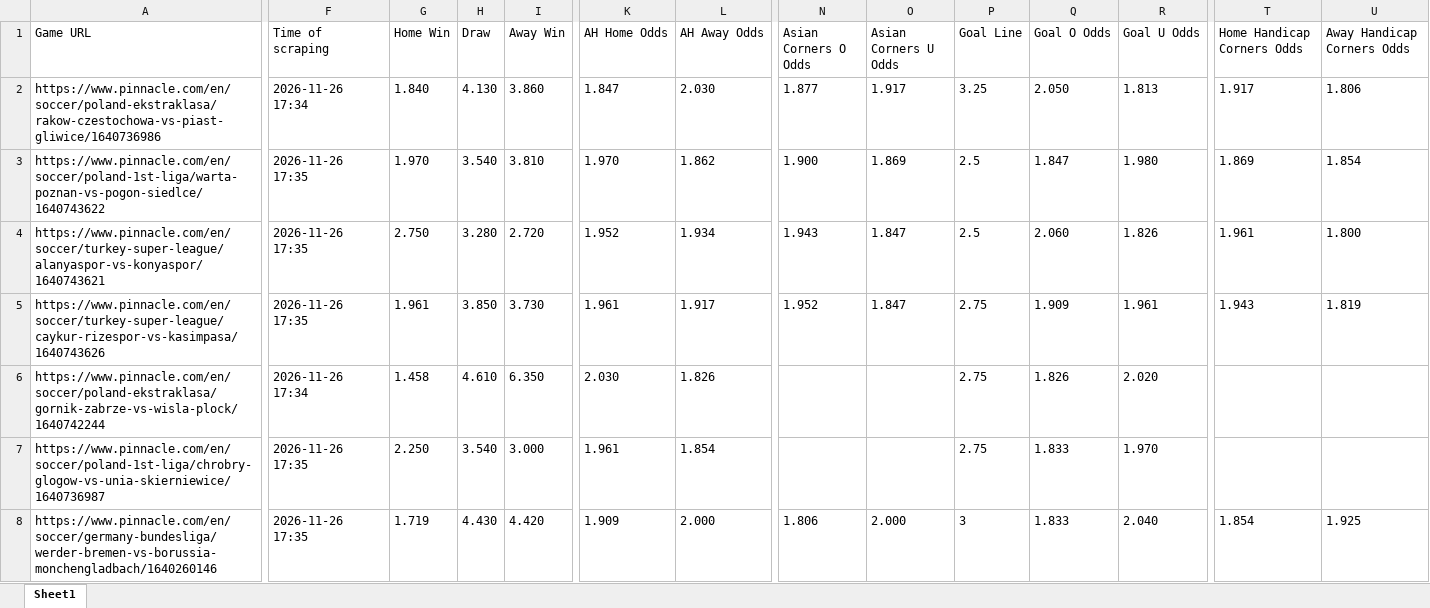
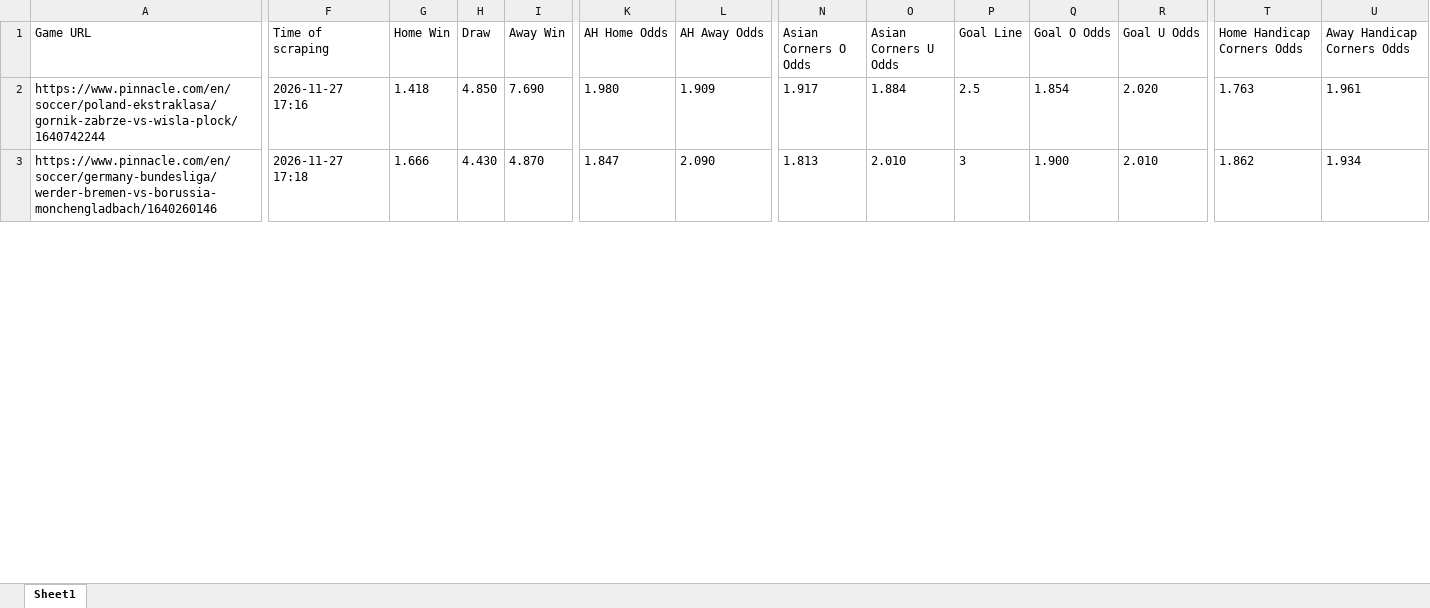
Before and after one commit to super-luke-chambers/pin_scraper, an Excel workbook: outputs/pinnacle_odds_data.xlsx, sheet Sheet1, drawn as a sheet; only a part is shown, gaps mark what is left out; values as stored, in another font and other column widths than the file's, no borders; removed rows and columns are numbered as before the commit, all else as after; rows hold the shown columns only; the diff covers the shown part only; the diff names each change by its address in the sheet, - before the commit and + after, or states it on an @@ line.

```diff
--- a/outputs/pinnacle_odds_data.xlsx (sheet Sheet1)
+++ b/outputs/pinnacle_odds_data.xlsx (sheet Sheet1)
-row 2: https://www.pinnacle.com/en/soccer/poland-ekstraklasa/rakow-czestochowa-vs-piast-gliwice/1640736986 | 2026-11-26 17:34 | 1.840 | 4.130 | 3.860 | 1.847 | 2.030 | 1.877 | 1.917 | 3.25 | 2.050 | 1.813 | 1.917 | 1.806
-row 3: https://www.pinnacle.com/en/soccer/poland-1st-liga/warta-poznan-vs-pogon-siedlce/1640743622 | 2026-11-26 17:35 | 1.970 | 3.540 | 3.810 | 1.970 | 1.862 | 1.900 | 1.869 | 2.5 | 1.847 | 1.980 | 1.869 | 1.854
-row 4: https://www.pinnacle.com/en/soccer/turkey-super-league/alanyaspor-vs-konyaspor/1640743621 | 2026-11-26 17:35 | 2.750 | 3.280 | 2.720 | 1.952 | 1.934 | 1.943 | 1.847 | 2.5 | 2.060 | 1.826 | 1.961 | 1.800
-row 5: https://www.pinnacle.com/en/soccer/turkey-super-league/caykur-rizespor-vs-kasimpasa/1640743626 | 2026-11-26 17:35 | 1.961 | 3.850 | 3.730 | 1.961 | 1.917 | 1.952 | 1.847 | 2.75 | 1.909 | 1.961 | 1.943 | 1.819
-F2 (Time of scraping): 2026-11-26 17:34
+F2 (Time of scraping): 2026-11-27 17:16
-G2 (Home Win): 1.458
+G2 (Home Win): 1.418
-H2 (Draw): 4.610
+H2 (Draw): 4.850
-I2 (Away Win): 6.350
+I2 (Away Win): 7.690
-K2 (AH Home Odds): 2.030
+K2 (AH Home Odds): 1.980
-L2 (AH Away Odds): 1.826
+L2 (AH Away Odds): 1.909
-N2 (Asian Corners O Odds): (empty)
+N2 (Asian Corners O Odds): 1.917
-O2 (Asian Corners U Odds): (empty)
+O2 (Asian Corners U Odds): 1.884
-P2 (Goal Line): 2.75
+P2 (Goal Line): 2.5
-Q2 (Goal O Odds): 1.826
+Q2 (Goal O Odds): 1.854
-T2 (Home Handicap Corners Odds): (empty)
+T2 (Home Handicap Corners Odds): 1.763
-U2 (Away Handicap Corners Odds): (empty)
+U2 (Away Handicap Corners Odds): 1.961
-row 7: https://www.pinnacle.com/en/soccer/poland-1st-liga/chrobry-glogow-vs-unia-skierniewice/1640736987 | 2026-11-26 17:35 | 2.250 | 3.540 | 3.000 | 1.961 | 1.854 |  |  | 2.75 | 1.833 | 1.970
-F3 (Time of scraping): 2026-11-26 17:35
+F3 (Time of scraping): 2026-11-27 17:18
-G3 (Home Win): 1.719
+G3 (Home Win): 1.666
-I3 (Away Win): 4.420
+I3 (Away Win): 4.870
-K3 (AH Home Odds): 1.909
+K3 (AH Home Odds): 1.847
-L3 (AH Away Odds): 2.000
+L3 (AH Away Odds): 2.090
-N3 (Asian Corners O Odds): 1.806
+N3 (Asian Corners O Odds): 1.813
-O3 (Asian Corners U Odds): 2.000
+O3 (Asian Corners U Odds): 2.010
-Q3 (Goal O Odds): 1.833
+Q3 (Goal O Odds): 1.900
-R3 (Goal U Odds): 2.040
+R3 (Goal U Odds): 2.010
-T3 (Home Handicap Corners Odds): 1.854
+T3 (Home Handicap Corners Odds): 1.862
-U3 (Away Handicap Corners Odds): 1.925
+U3 (Away Handicap Corners Odds): 1.934
```
Also changed, not shown: 3 added rows, 10 removed rows and 288 edited cells elsewhere in this sheet, outputs/pinnacle_corners_historical.xlsx, 2 other files.
